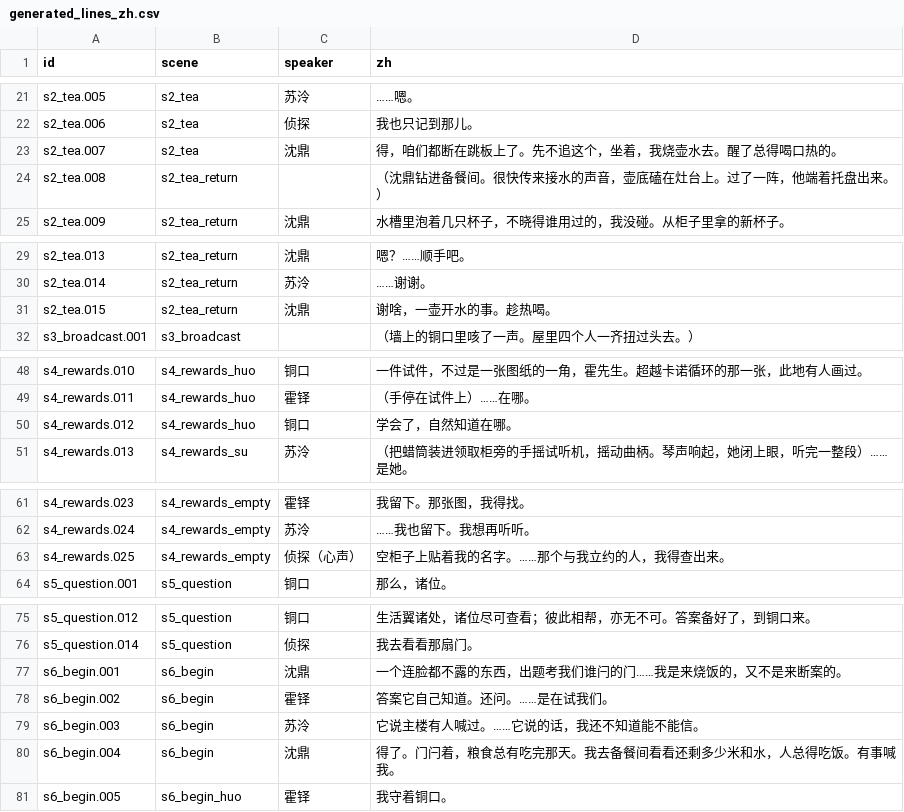
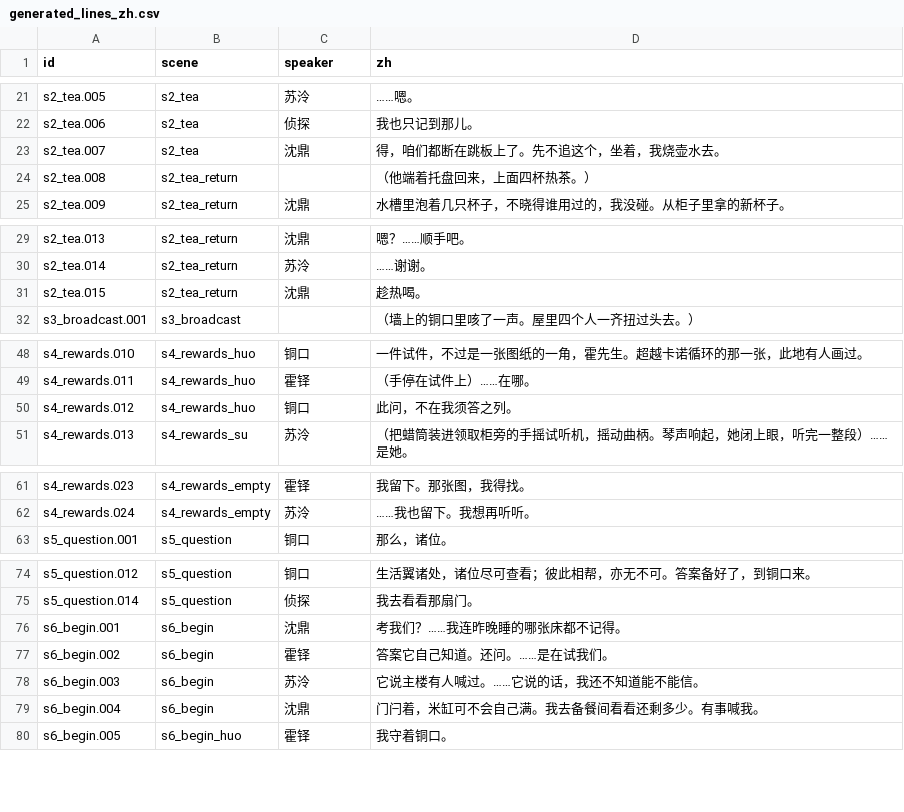
Before and after one commit to OopsYouDiedE/dual_ontology_world_engine, a CSV file: godot_csharp/scenes/Awakening/Script/generated_lines_zh.csv, drawn as a sheet; only a part is shown, gaps mark what is left out.

```diff
--- a/godot_csharp/scenes/Awakening/Script/generated_lines_zh.csv
+++ b/godot_csharp/scenes/Awakening/Script/generated_lines_zh.csv
@@ -22,4 +22,4 @@ s2_tea.005,s2_tea,苏泠,……嗯。
 s2_tea.006,s2_tea,侦探,我也只记到那儿。
-s2_tea.007,s2_tea,沈鼎,得，咱们都断在跳板上了。先不追这个，坐着，我烧壶水去。醒了总得喝口热的。
-s2_tea.008,s2_tea_return,,（沈鼎钻进备餐间。很快传来接水的声音，壶底磕在灶台上。过了一阵，他端着托盘出来。）
+s2_tea.007,s2_tea,沈鼎,得，咱们都断在跳板上了。先不追这个，坐着，我烧壶水去。
+s2_tea.008,s2_tea_return,,（他端着托盘回来，上面四杯热茶。）
 s2_tea.009,s2_tea_return,沈鼎,水槽里泡着几只杯子，不晓得谁用过的，我没碰。从柜子里拿的新杯子。
@@ -30,3 +30,3 @@ s2_tea.013,s2_tea_return,沈鼎,嗯？……顺手吧。
 s2_tea.014,s2_tea_return,苏泠,……谢谢。
-s2_tea.015,s2_tea_return,沈鼎,谢啥，一壶开水的事。趁热喝。
+s2_tea.015,s2_tea_return,沈鼎,趁热喝。
 s3_broadcast.001,s3_broadcast,,（墙上的铜口里咳了一声。屋里四个人一齐扭过头去。）
@@ -49,3 +49,3 @@ s4_rewards.010,s4_rewards_huo,铜口,一件试件，不过是一张图纸的一
 s4_rewards.011,s4_rewards_huo,霍铎,（手停在试件上）……在哪。
-s4_rewards.012,s4_rewards_huo,铜口,学会了，自然知道在哪。
+s4_rewards.012,s4_rewards_huo,铜口,此问，不在我须答之列。
 s4_rewards.013,s4_rewards_su,苏泠,（把蜡筒装进领取柜旁的手摇试听机，摇动曲柄。琴声响起，她闭上眼，听完一整段）……是她。
@@ -62,3 +62,2 @@ s4_rewards.023,s4_rewards_empty,霍铎,我留下。那张图，我得找。
 s4_rewards.024,s4_rewards_empty,苏泠,……我也留下。我想再听听。
-s4_rewards.025,s4_rewards_empty,侦探（心声）,空柜子上贴着我的名字。……那个与我立约的人，我得查出来。
 s5_question.001,s5_question,铜口,那么，诸位。
@@ -76,6 +75,6 @@ s5_question.012,s5_question,铜口,生活翼诸处，诸位尽可查看；彼此
 s5_question.014,s5_question,侦探,我去看看那扇门。
-s6_begin.001,s6_begin,沈鼎,一个连脸都不露的东西，出题考我们谁闩的门……我是来烧饭的，又不是来断案的。
+s6_begin.001,s6_begin,沈鼎,考我们？……我连昨晚睡的哪张床都不记得。
 s6_begin.002,s6_begin,霍铎,答案它自己知道。还问。……是在试我们。
 s6_begin.003,s6_begin,苏泠,它说主楼有人喊过。……它说的话，我还不知道能不能信。
-s6_begin.004,s6_begin,沈鼎,得了。门闩着，粮食总有吃完那天。我去备餐间看看还剩多少米和水，人总得吃饭。有事喊我。
+s6_begin.004,s6_begin,沈鼎,门闩着，米缸可不会自己满。我去备餐间看看还剩多少。有事喊我。
 s6_begin.005,s6_begin_huo,霍铎,我守着铜口。
```
Also changed, not shown: 3 other files.
